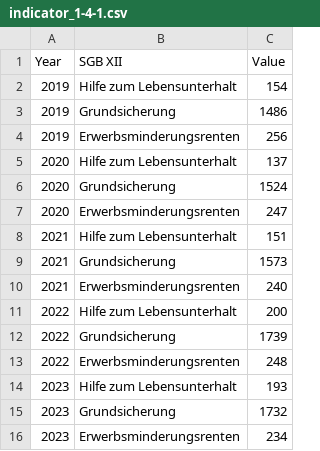
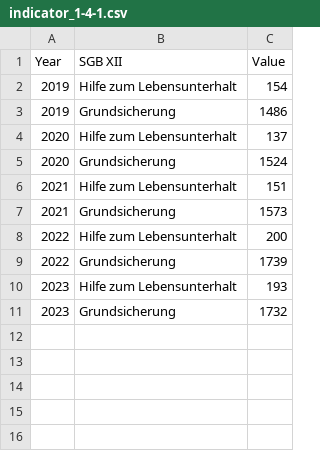
Before and after one commit to test-sdg/test-data, a CSV file: data/indicator_1-4-1.csv, drawn as a sheet; the diff names each change by its address in the sheet, - before the commit and + after, or states it on an @@ line.

Commit message:
Update indicator_1-4-1.csv

```diff
--- a/data/indicator_1-4-1.csv
+++ b/data/indicator_1-4-1.csv
-row 4: 2019 | Erwerbsminderungsrenten | 256
-row 7: 2020 | Erwerbsminderungsrenten | 247
-row 10: 2021 | Erwerbsminderungsrenten | 240
-row 13: 2022 | Erwerbsminderungsrenten | 248
-row 16: 2023 | Erwerbsminderungsrenten | 234
```
